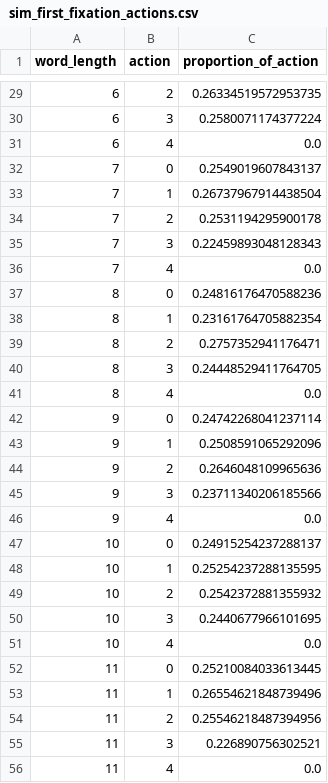
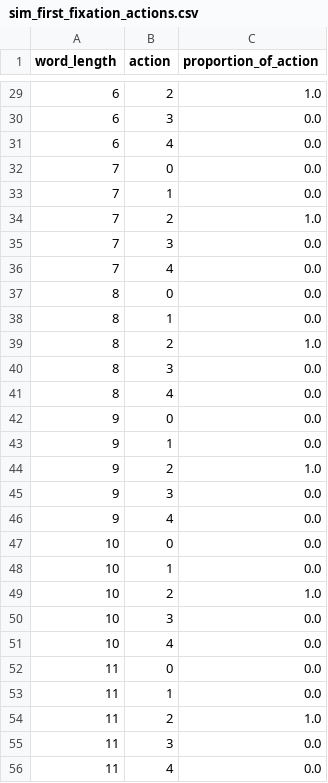
Before and after one commit to BaiYunpeng1949/hierarchical-resource-rational-reader, a CSV file: step5/modules/rl_envs/word_activation_v0316/analyze_fixations_locations/data/simulation/sim_first_fixation_actions.csv, drawn as a sheet; only a part is shown, gaps mark what is left out; the diff covers the shown part only.

Commit message:
Test >> PPO_125.
The simulation data used:
/home/baiy4/reader-agent-zuco/step5/data/sim_results/word_activation/0319_word_activation_v0316_09_laggy_action_and_adaptive_noisy_oculomotor_5_actions_adaptive_region_window_size/rl_model_50000000_steps/10000ep/logs.json

```diff
--- a/step5/modules/rl_envs/word_activation_v0316/analyze_fixations_locations/data/simulation/sim_first_fixation_actions.csv
+++ b/step5/modules/rl_envs/word_activation_v0316/analyze_fixations_locations/data/simulation/sim_first_fixation_actions.csv
@@ -29,28 +29,28 @@ word_length,action,proportion_of_action
-6,2,0.26334519572953735
-6,3,0.2580071174377224
+6,2,1.0
+6,3,0.0
 6,4,0.0
-7,0,0.2549019607843137
-7,1,0.26737967914438504
-7,2,0.2531194295900178
-7,3,0.22459893048128343
+7,0,0.0
+7,1,0.0
+7,2,1.0
+7,3,0.0
 7,4,0.0
-8,0,0.24816176470588236
-8,1,0.23161764705882354
-8,2,0.2757352941176471
-8,3,0.24448529411764705
+8,0,0.0
+8,1,0.0
+8,2,1.0
+8,3,0.0
 8,4,0.0
-9,0,0.24742268041237114
-9,1,0.2508591065292096
-9,2,0.2646048109965636
-9,3,0.23711340206185566
+9,0,0.0
+9,1,0.0
+9,2,1.0
+9,3,0.0
 9,4,0.0
-10,0,0.24915254237288137
-10,1,0.25254237288135595
-10,2,0.2542372881355932
-10,3,0.2440677966101695
+10,0,0.0
+10,1,0.0
+10,2,1.0
+10,3,0.0
 10,4,0.0
-11,0,0.25210084033613445
-11,1,0.26554621848739496
-11,2,0.25546218487394956
-11,3,0.226890756302521
+11,0,0.0
+11,1,0.0
+11,2,1.0
+11,3,0.0
 11,4,0.0
```
Also changed, not shown: 34 edited cells elsewhere in this file, step5/modules/rl_envs/word_activation_v0316/analyze_fixations_locations/data/simulation/sim_forward_fixations_multiple.csv, step5/modules/rl_envs/word_activation_v0316/analyze_fixations_locations/data/simulation/sim_forward_fixations_single_only.csv, 30 other files.
